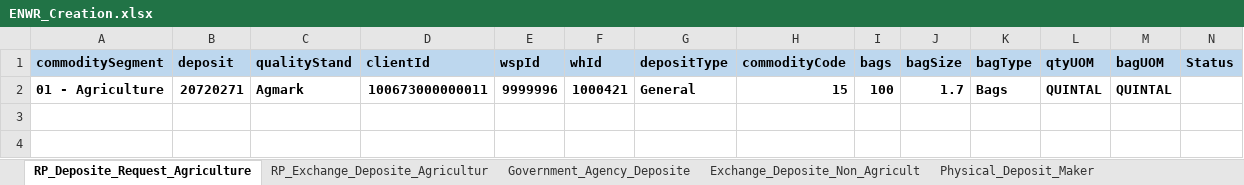
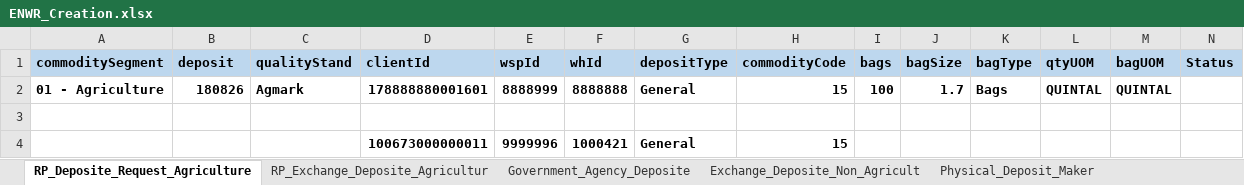
Before and after one commit to Abhishekthasal/COUNTRYWIDE-COMMODITY-REPOSITORY-LIMITED, an Excel workbook: Data/ENWR_Creation.xlsx, sheet RP_Deposite_Request_Agriculture, drawn as a sheet; values as stored, in another font and other column widths than the file's, no borders; the diff names each change by its address in the sheet, - before the commit and + after, or states it on an @@ line.

```diff
--- a/Data/ENWR_Creation.xlsx (sheet RP_Deposite_Request_Agriculture)
+++ b/Data/ENWR_Creation.xlsx (sheet RP_Deposite_Request_Agriculture)
-B2 (deposit): 20720271
+B2 (deposit): 180826
-D2 (clientId): 100673000000011
+D2 (clientId): 178888880001601
-E2 (wspId): 9999996
+E2 (wspId): 8888999
-F2 (whId): 1000421
+F2 (whId): 8888888
+row 3: (empty)
+row 4:  |  |  | 100673000000011 | 9999996 | 1000421 | General | 15
```
Also changed, not shown: sheet Exchange_Deposite_Non_Agricult, sheet Exchange_Non_Agriculture_Physic, sheet Deposite_Assayer_Maker, 53 other files.
